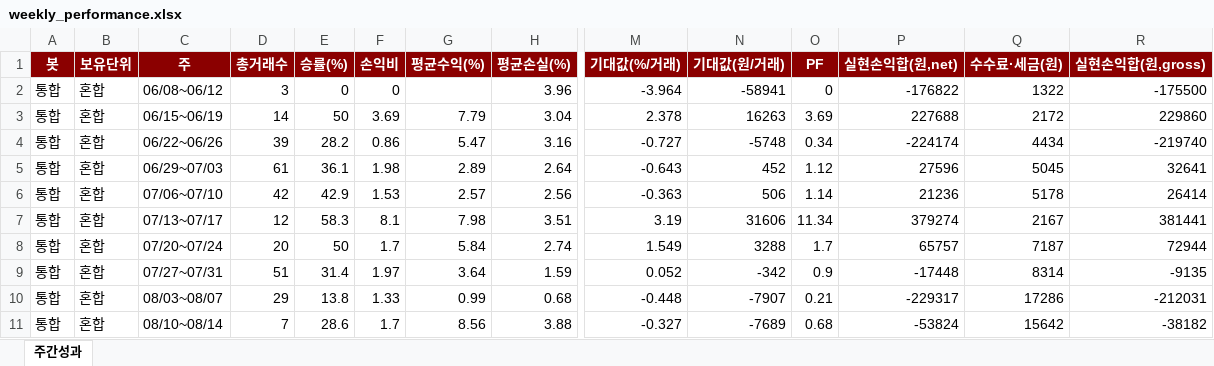
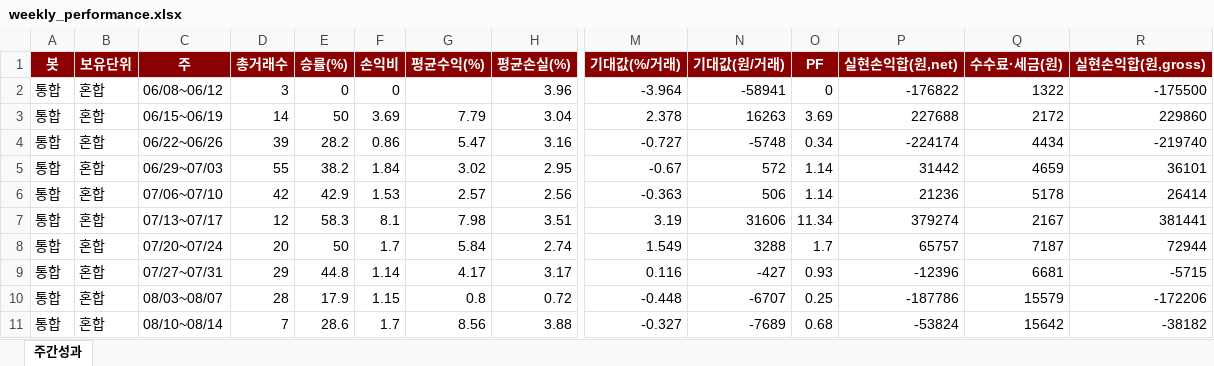
Before and after one commit to momentum79/report-us, an Excel workbook: weekly_performance.xlsx, sheet 주간성과, drawn as a sheet; only a part is shown, gaps mark what is left out; values as stored, in another font and other column widths than the file's, no borders; the diff covers the shown part only; the diff names each change by its address in the sheet, - before the commit and + after, or states it on an @@ line.

```diff
--- a/weekly_performance.xlsx (sheet 주간성과)
+++ b/weekly_performance.xlsx (sheet 주간성과)
-D5 (총거래수): 61
+D5 (총거래수): 55
-E5 (승률(%)): 36.1
+E5 (승률(%)): 38.2
-F5 (손익비): 1.98
+F5 (손익비): 1.84
-G5 (평균수익(%)): 2.89
+G5 (평균수익(%)): 3.02
-H5 (평균손실(%)): 2.64
+H5 (평균손실(%)): 2.95
-M5 (기대값(%/거래)): -0.643
+M5 (기대값(%/거래)): -0.67
-N5 (기대값(원/거래)): 452
+N5 (기대값(원/거래)): 572
-O5 (PF): 1.12
+O5 (PF): 1.14
-P5 (실현손익합(원,net)): 27596
+P5 (실현손익합(원,net)): 31442
-Q5 (수수료·세금(원)): 5045
+Q5 (수수료·세금(원)): 4659
-R5 (실현손익합(원,gross)): 32641
+R5 (실현손익합(원,gross)): 36101
-D9 (총거래수): 51
+D9 (총거래수): 29
-E9 (승률(%)): 31.4
+E9 (승률(%)): 44.8
-F9 (손익비): 1.97
+F9 (손익비): 1.14
-G9 (평균수익(%)): 3.64
+G9 (평균수익(%)): 4.17
-H9 (평균손실(%)): 1.59
+H9 (평균손실(%)): 3.17
-M9 (기대값(%/거래)): 0.052
+M9 (기대값(%/거래)): 0.116
-N9 (기대값(원/거래)): -342
+N9 (기대값(원/거래)): -427
-O9 (PF): 0.9
+O9 (PF): 0.93
-P9 (실현손익합(원,net)): -17448
+P9 (실현손익합(원,net)): -12396
-Q9 (수수료·세금(원)): 8314
+Q9 (수수료·세금(원)): 6681
-R9 (실현손익합(원,gross)): -9135
+R9 (실현손익합(원,gross)): -5715
-D10 (총거래수): 29
+D10 (총거래수): 28
-E10 (승률(%)): 13.8
+E10 (승률(%)): 17.9
-F10 (손익비): 1.33
+F10 (손익비): 1.15
-G10 (평균수익(%)): 0.99
+G10 (평균수익(%)): 0.8
-H10 (평균손실(%)): 0.68
+H10 (평균손실(%)): 0.72
-N10 (기대값(원/거래)): -7907
+N10 (기대값(원/거래)): -6707
-O10 (PF): 0.21
+O10 (PF): 0.25
-P10 (실현손익합(원,net)): -229317
+P10 (실현손익합(원,net)): -187786
-Q10 (수수료·세금(원)): 17286
+Q10 (수수료·세금(원)): 15579
-R10 (실현손익합(원,gross)): -212031
+R10 (실현손익합(원,gross)): -172206
```
Also changed, not shown: 7 added rows, 6 removed rows and 22 edited cells elsewhere in this sheet, 4 other files.
